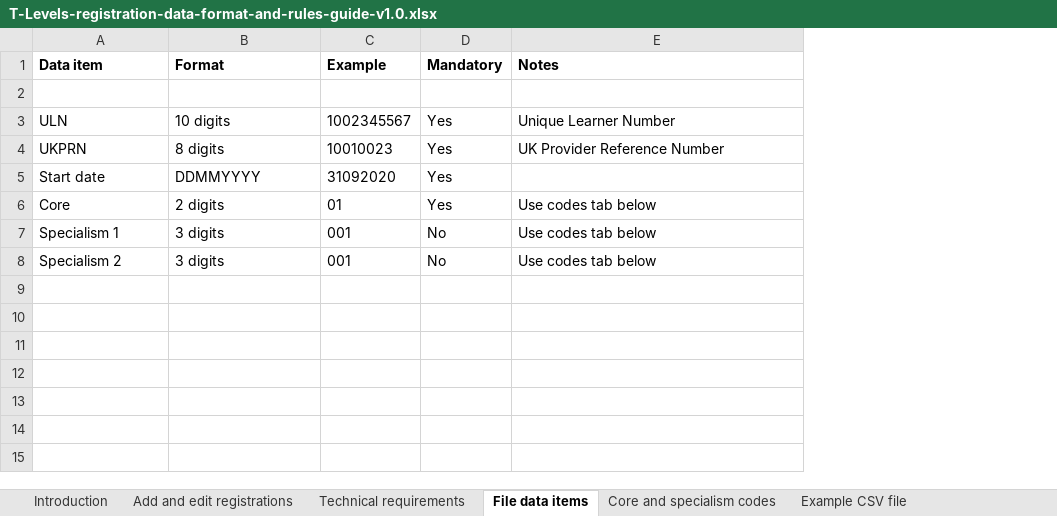
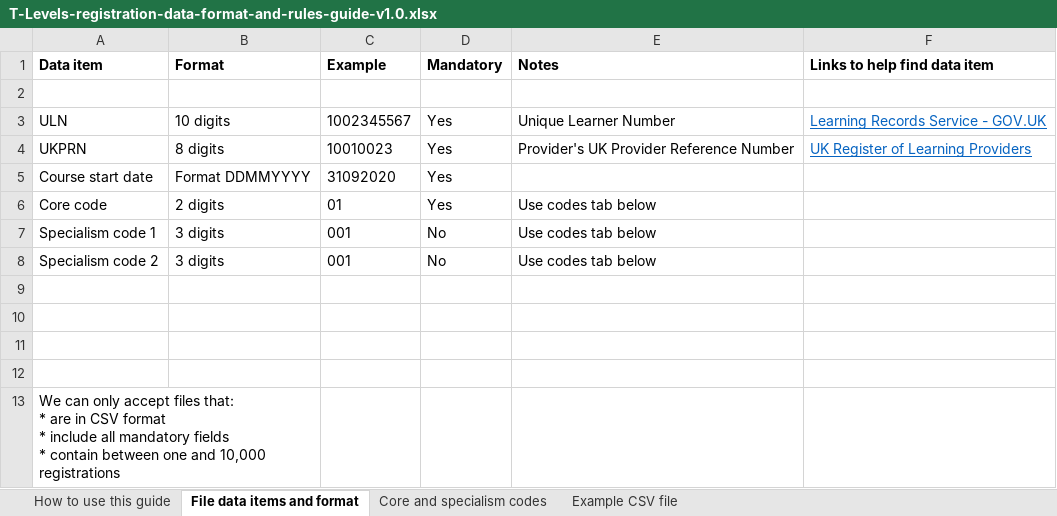
Before and after one commit to SkillsFundingAgency/tl-results-prototype, an Excel workbook: app/assets/files/T-Levels-registration-data-format-and-rules-guide-v1.0.xlsx, sheet File data items and format, drawn as a sheet; values as stored, in another font and other column widths than the file's, no borders; ↵ is a line break in a cell; the diff names each change by its address in the sheet, - before the commit and + after, or states it on an @@ line.

Commit message:
First draft of registration screens and for user research

```diff
--- a/app/assets/files/T-Levels-registration-data-format-and-rules-guide-v1.0.xlsx (sheet File data items and format)
+++ b/app/assets/files/T-Levels-registration-data-format-and-rules-guide-v1.0.xlsx (sheet File data items and format)
-sheet tab: Introduction
+sheet tab: How to use this guide
-sheet tab: File data items
+sheet tab: File data items and format
-sheet tab: Add and edit registrations
-sheet tab: Technical requirements
+column F (Links to help find data item), rows 3-4: Learning Records Service - GOV.UK | UK Register of Learning Providers
-E4 (Notes): UK Provider Reference Number
+E4 (Notes): Provider's UK Provider Reference Number
-A5 (Data item): Start date
+A5 (Data item): Course start date
-B5 (Format): DDMMYYYY
+B5 (Format): Format DDMMYYYY
-A6 (Data item): Core
+A6 (Data item): Core code
-A7 (Data item): Specialism 1
+A7 (Data item): Specialism code 1
-A8 (Data item): Specialism 2
+A8 (Data item): Specialism code 2
+row 9: (empty)
+row 10: (empty)
+row 11: (empty)
+row 12: (empty)
+row 13: We can only accept files that: ↵ * are in CSV format ↵ * include all mandatory fields ↵ * contain between one and 10,000 registrations
```
Also changed, not shown: sheet How to use this guide, sheet Example CSV file, 37 other files.
